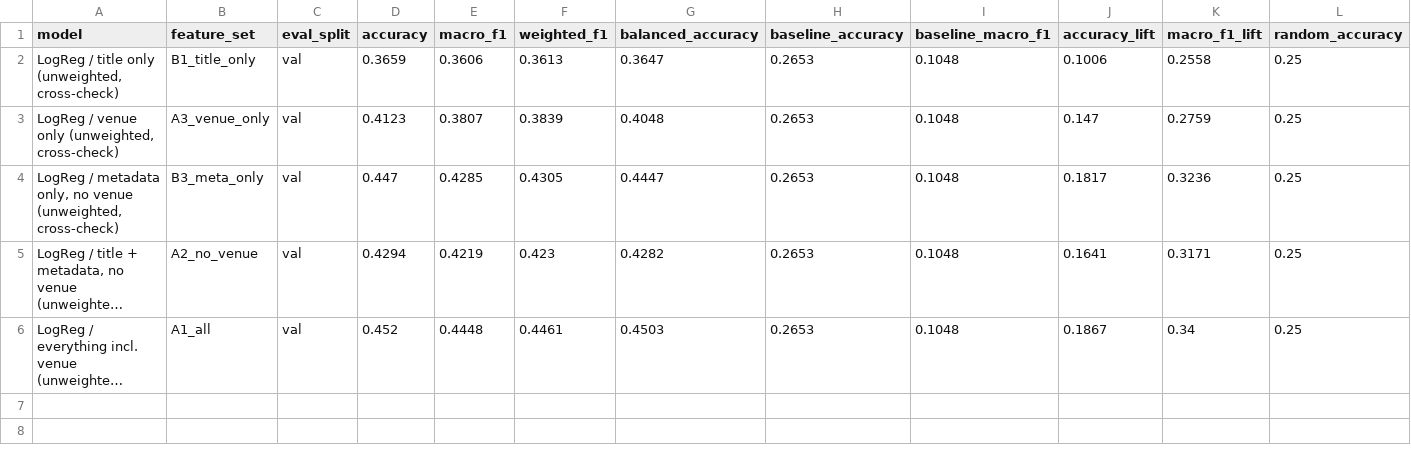
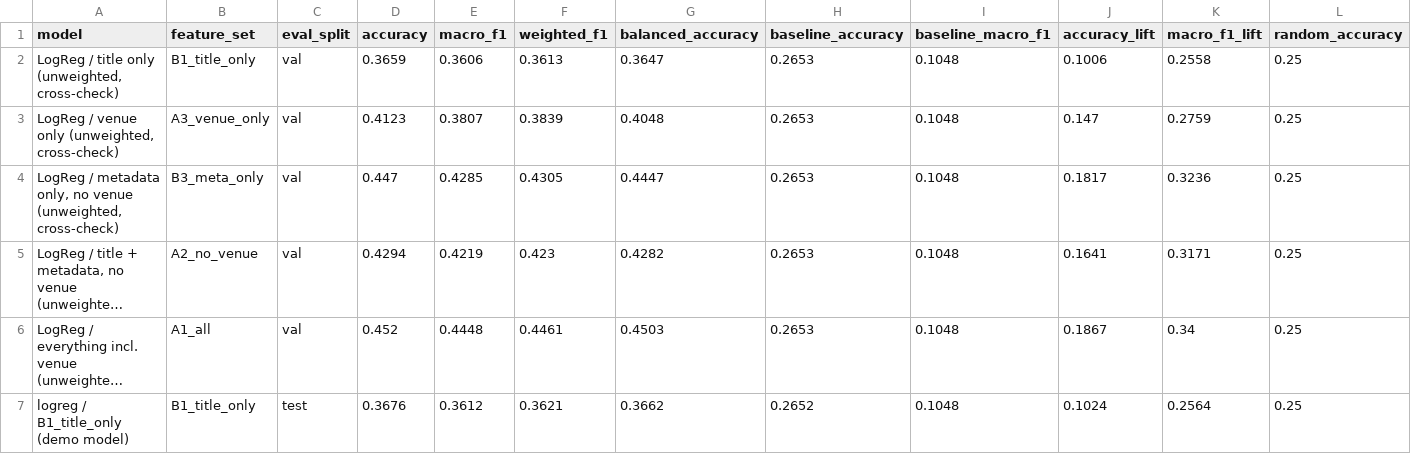
Before and after one commit to Tharun-2605/citation-classification, a CSV file: results/results.csv, drawn as a sheet; only a part is shown; long unchanged cells end in …; rows hold the shown columns only; the diff names each change by its address in the sheet, - before the commit and + after, or states it on an @@ line.

Commit message:
feat: build the demo app
- app/demo.py: Gradio UI -- type a title, get a predicted citation band,
  per-band confidence, and word-level attribution (TF-IDF value x LogReg
  coefficient for the predicted class). Title-only by necessity: a typed
  title is the only input the demo ever has, so it can't use venue or
  metadata even though those carry more signal in the ablations. The app
  says this on screen rather than implying it's the project's best number.
  Handles empty/whitespace input and a missing model file with clear
  errors instead of crashing
- src/train_demo_model.py: trains the title-only LogReg on train+val,
  scores it honestly on the untouched test split (macro-F1 0.361, beats
  the 0.105 majority baseline), serialises pipeline+spec to
  models/demo_model.joblib (gitignored, same reason the real parquet is)
- requirements.txt: uncomment gradio
- tests/test_demo.py: 7 tests against a synthetic stand-in model (not the
  real demo_model.joblib, so the suite doesn't depend on the real parquet
  being present) -- caught _PIPE/_SPEC/etc. not being defined at all when
  the model file is missing, fixed in app/demo.py
- results/results.csv: logs the trained demo model's test-set score

```diff
--- a/results/results.csv
+++ b/results/results.csv
+row 7: logreg / B1_title_only (demo model) | B1_title_only | test | 0.3676 | 0.3612 | 0.3621 | 0.3662 | 0.2652 | 0.1048 | 0.1024 | 0.2564 | 0.25
```
Also changed, not shown: 4 other files.
